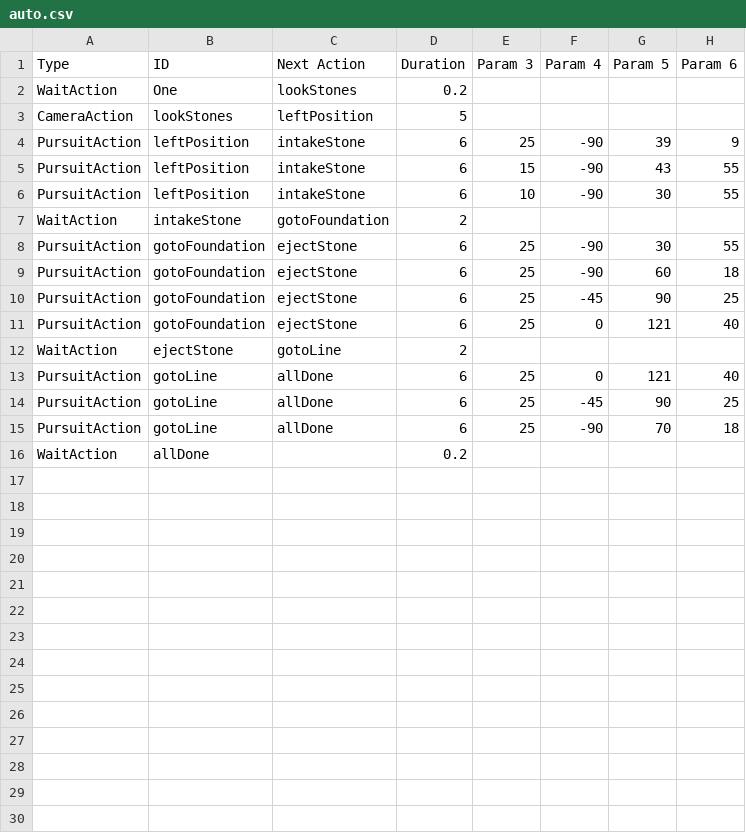
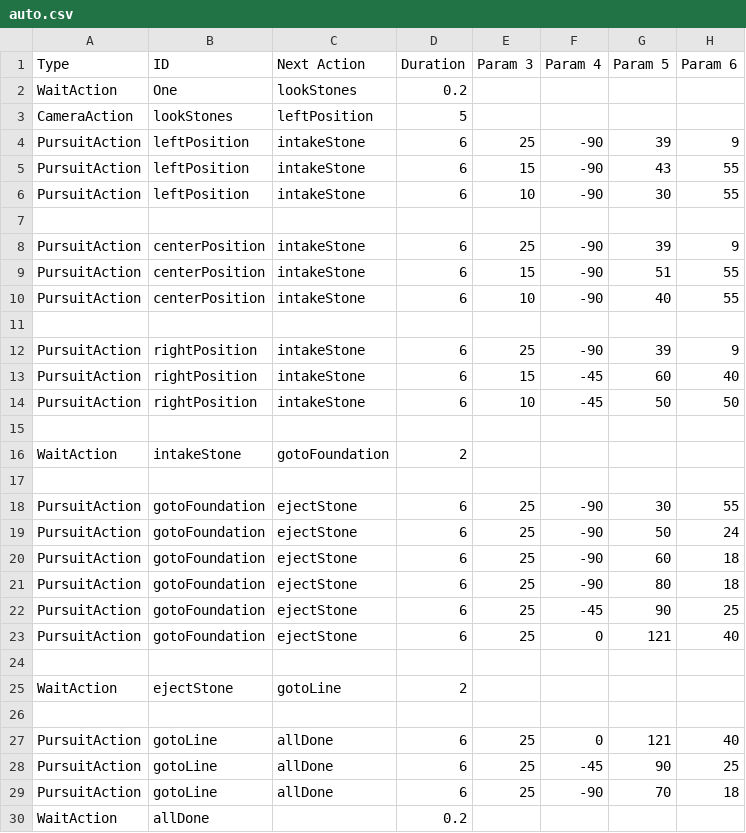
Before and after one commit to TaisharTexas/SkyStone_8668, a CSV file: TeamCode/src/auto.csv, drawn as a sheet; the diff names each change by its address in the sheet, - before the commit and + after, or states it on an @@ line.

Commit message:
Updated auto.csv file with a notional set of autonomous actions.

```diff
--- a/TeamCode/src/auto.csv
+++ b/TeamCode/src/auto.csv
+row 7: (empty)
+row 8: PursuitAction | centerPosition | intakeStone | 6 | 25 | -90 | 39 | 9
+row 9: PursuitAction | centerPosition | intakeStone | 6 | 15 | -90 | 51 | 55
+row 10: PursuitAction | centerPosition | intakeStone | 6 | 10 | -90 | 40 | 55
+row 11: (empty)
+row 12: PursuitAction | rightPosition | intakeStone | 6 | 25 | -90 | 39 | 9
+row 13: PursuitAction | rightPosition | intakeStone | 6 | 15 | -45 | 60 | 40
+row 14: PursuitAction | rightPosition | intakeStone | 6 | 10 | -45 | 50 | 50
+row 15: (empty)
+row 17: (empty)
+row 19: PursuitAction | gotoFoundation | ejectStone | 6 | 25 | -90 | 50 | 24
+row 21: PursuitAction | gotoFoundation | ejectStone | 6 | 25 | -90 | 80 | 18
+row 24: (empty)
+row 26: (empty)
```
